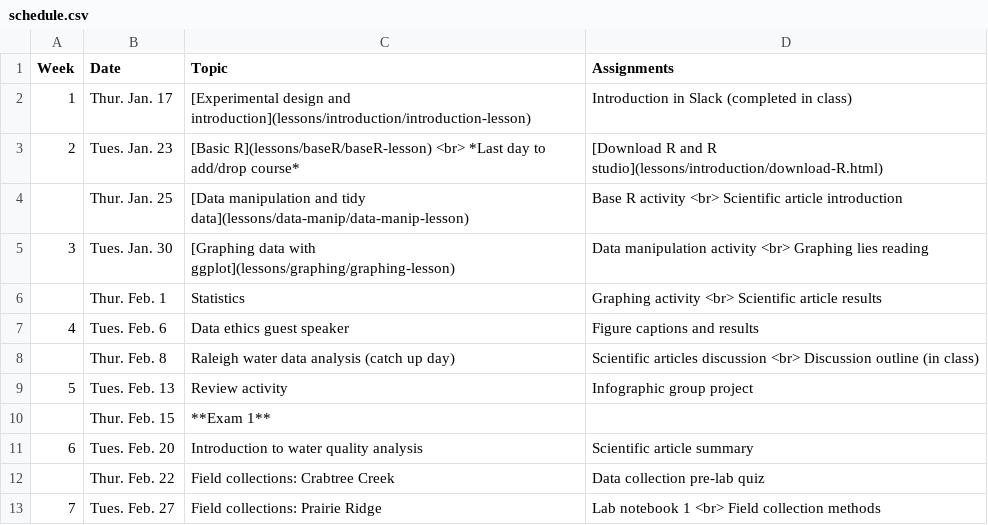
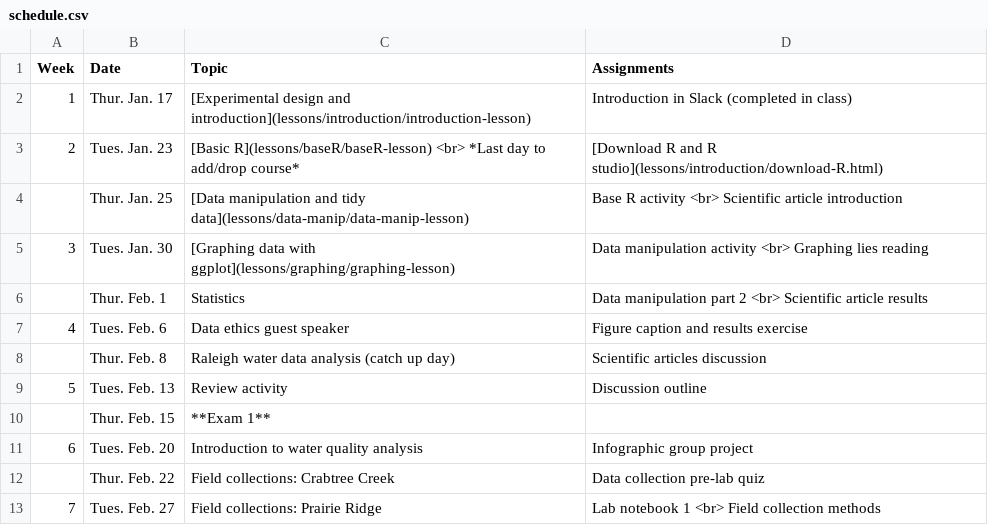
Before and after one commit to maryglover/wpu-bio231, a CSV file: schedule.csv, drawn as a sheet; only a part is shown.

Commit message:
update class schedule

```diff
--- a/schedule.csv
+++ b/schedule.csv
@@ -5,8 +5,8 @@
 3,Tues. Jan. 30,[Graphing data with ggplot](lessons/graphing/graphing-lesson),Data manipulation activity <br> Graphing lies reading
-,Thur. Feb. 1,Statistics,Graphing activity <br> Scientific article results
-4,Tues. Feb. 6,Data ethics guest speaker,Figure captions and results
-,Thur. Feb. 8,Raleigh water data analysis (catch up day),Scientific articles discussion <br> Discussion outline (in class)
-5,Tues. Feb. 13,Review activity,Infographic group project
+,Thur. Feb. 1,Statistics,Data manipulation part 2 <br> Scientific article results
+4,Tues. Feb. 6,Data ethics guest speaker,Figure caption and results exercise
+,Thur. Feb. 8,Raleigh water data analysis (catch up day),Scientific articles discussion
+5,Tues. Feb. 13,Review activity,Discussion outline
 ,Thur. Feb. 15,**Exam 1**,
-6,Tues. Feb. 20,Introduction to water quality analysis,Scientific article summary
+6,Tues. Feb. 20,Introduction to water quality analysis,Infographic group project
 ,Thur. Feb. 22,Field collections: Crabtree Creek,Data collection pre-lab quiz
```
Also changed, not shown: 2 other files.
